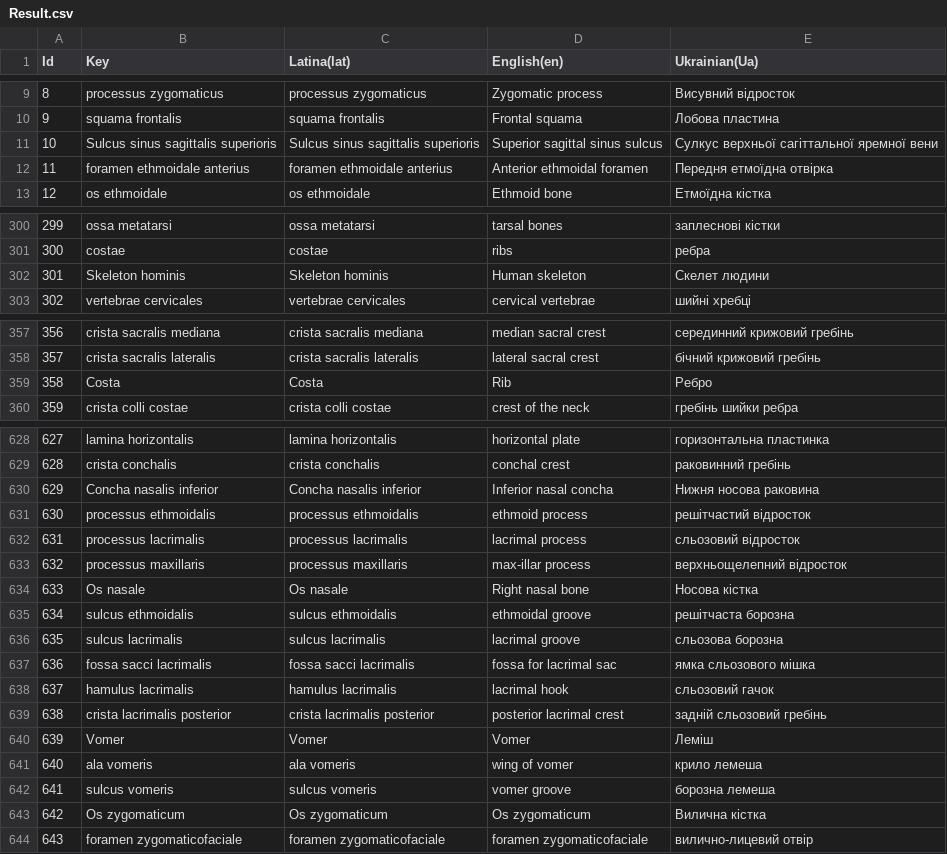
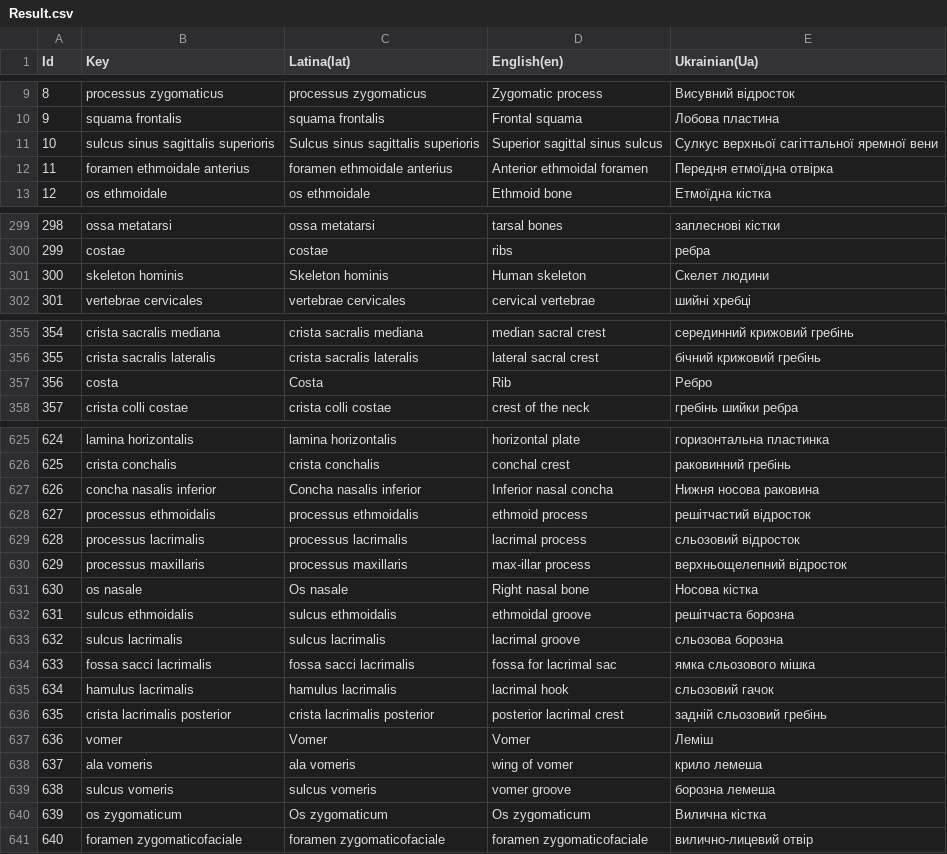
Before and after one commit to Yahta20/BodyAtlas, a CSV file: Atlas/Assets/Resources/Result.csv, drawn as a sheet; only a part is shown, gaps mark what is left out; addresses are those after the commit; the diff covers the shown part only; the diff names each change by its address in the sheet, - before the commit and + after, or states it on an @@ line.

```diff
--- a/Atlas/Assets/Resources/Result.csv
+++ b/Atlas/Assets/Resources/Result.csv
-B11 (Key): Sulcus sinus sagittalis superioris
+B11 (Key): sulcus sinus sagittalis superioris
@@ column A (Id) renumbered from row 25 down @@
-B301 (Key): Skeleton hominis
+B301 (Key): skeleton hominis
-B357 (Key): Costa
+B357 (Key): costa
-B627 (Key): Concha nasalis inferior
+B627 (Key): concha nasalis inferior
-B631 (Key): Os nasale
+B631 (Key): os nasale
-B637 (Key): Vomer
+B637 (Key): vomer
-B640 (Key): Os zygomaticum
+B640 (Key): os zygomaticum
```
Also changed, not shown: 3 removed rows and 15 edited cells elsewhere in this file, 3 other files.
